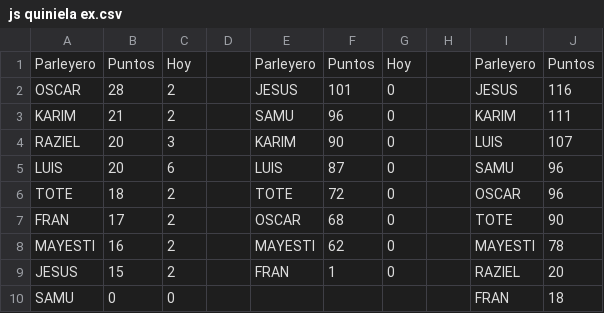
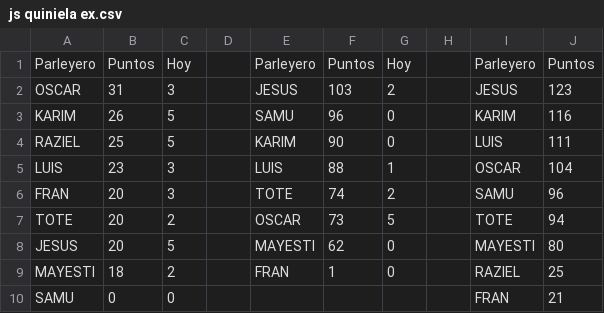
Before and after one commit to sebastienguy/mascuiniela, a CSV file: js quiniela ex.csv, drawn as a sheet.

```diff
--- a/js quiniela ex.csv
+++ b/js quiniela ex.csv
@@ -1,10 +1,10 @@
 Parleyero;Puntos;Hoy;;Parleyero;Puntos;Hoy;;Parleyero;Puntos
-OSCAR;28;2;;JESUS;101;0;;JESUS;116
-KARIM;21;2;;SAMU;96;0;;KARIM;111
-RAZIEL;20;3;;KARIM;90;0;;LUIS;107
-LUIS;20;6;;LUIS;87;0;;SAMU;96
-TOTE;18;2;;TOTE;72;0;;OSCAR;96
-FRAN;17;2;;OSCAR;68;0;;TOTE;90
-MAYESTI;16;2;;MAYESTI;62;0;;MAYESTI;78
-JESUS;15;2;;FRAN;1;0;;RAZIEL;20
-SAMU;0;0;;;;;;FRAN;18
+OSCAR;31;3;;JESUS;103;2;;JESUS;123
+KARIM;26;5;;SAMU;96;0;;KARIM;116
+RAZIEL;25;5;;KARIM;90;0;;LUIS;111
+LUIS;23;3;;LUIS;88;1;;OSCAR;104
+FRAN;20;3;;TOTE;74;2;;SAMU;96
+TOTE;20;2;;OSCAR;73;5;;TOTE;94
+JESUS;20;5;;MAYESTI;62;0;;MAYESTI;80
+MAYESTI;18;2;;FRAN;1;0;;RAZIEL;25
+SAMU;0;0;;;;;;FRAN;21
```
Also changed, not shown: 1 other file.
